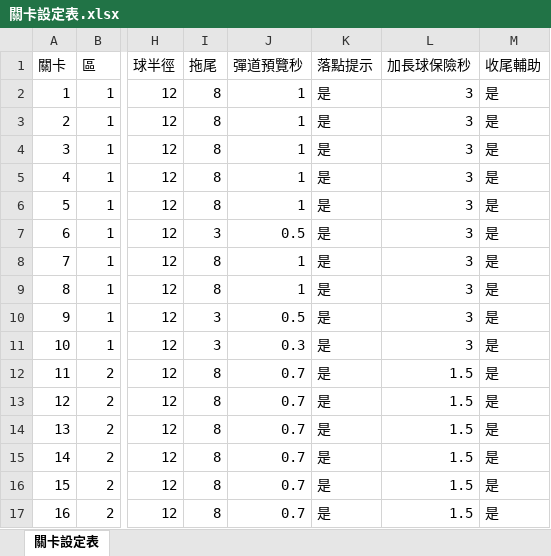
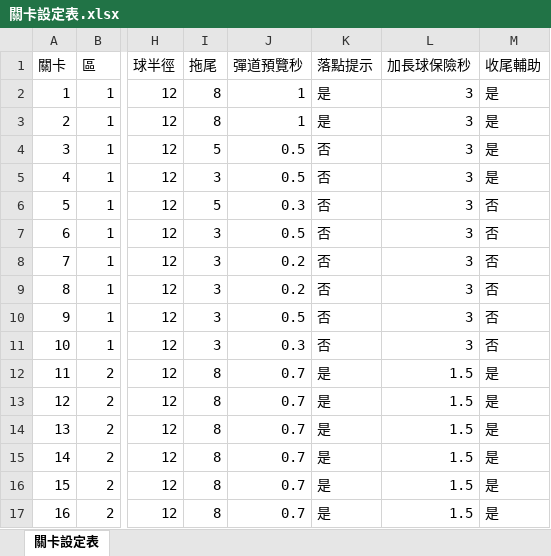
Before and after one commit to fishon100/pinball-sling, an Excel workbook: tools/levels/out/關卡設定表.xlsx, sheet 關卡設定表, drawn as a sheet; only a part is shown, gaps mark what is left out; values as stored, in another font and other column widths than the file's, no borders; the diff names each change by its address in the sheet, - before the commit and + after, or states it on an @@ line.

```diff
--- a/tools/levels/out/關卡設定表.xlsx (sheet 關卡設定表)
+++ b/tools/levels/out/關卡設定表.xlsx (sheet 關卡設定表)
-I4 (拖尾): 8
+I4 (拖尾): 5
-J4:J5 (彈道預覽秒): 1
+J4:J5 (彈道預覽秒): 0.5
-K4:K11 (落點提示): 是
+K4:K11 (落點提示): 否
-I5 (拖尾): 8
+I5 (拖尾): 3
-I6 (拖尾): 8
+I6 (拖尾): 5
-J6 (彈道預覽秒): 1
+J6 (彈道預覽秒): 0.3
-M6:M11 (收尾輔助): 是
+M6:M11 (收尾輔助): 否
-I8:I9 (拖尾): 8
+I8:I9 (拖尾): 3
-J8:J9 (彈道預覽秒): 1
+J8:J9 (彈道預覽秒): 0.2
```
Also changed, not shown: 10 other files.
